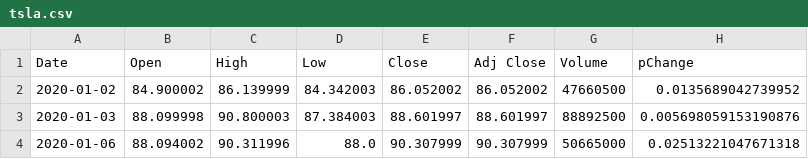
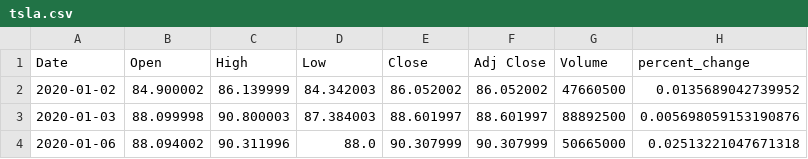
Before and after one commit to dillonmarquard/stock-article-webscrape, a CSV file: pricedata/tsla.csv, drawn as a sheet; only a part is shown.

```diff
--- a/pricedata/tsla.csv
+++ b/pricedata/tsla.csv
@@ -1,2 +1,2 @@
-Date,Open,High,Low,Close,Adj Close,Volume,pChange
+Date,Open,High,Low,Close,Adj Close,Volume,percent_change
 2020-01-02,84.900002,86.139999,84.342003,86.052002,86.052002,47660500,0.0135689042739952
```
Also changed, not shown: 8 other files.
